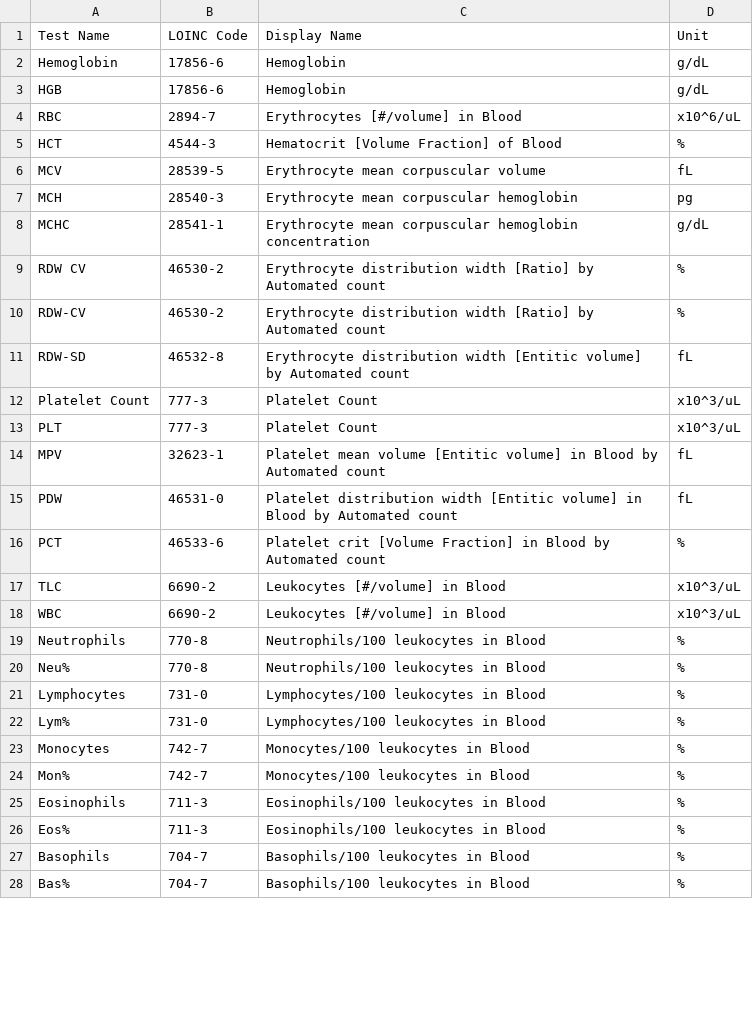
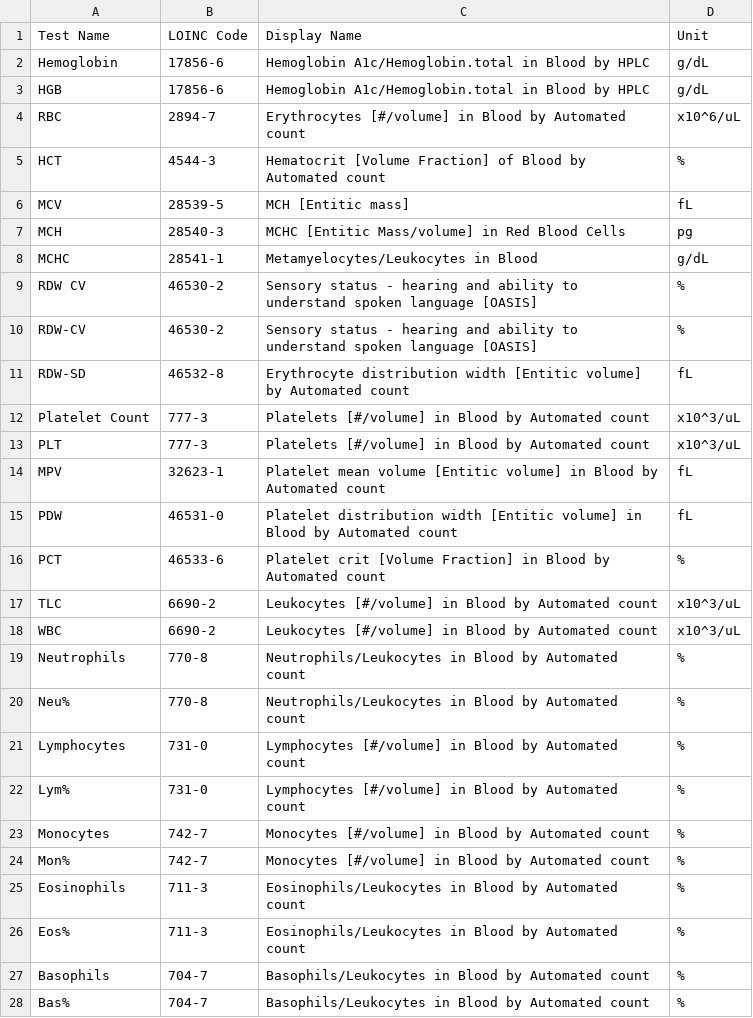
Before and after one commit to BharathTangella634/NHCX, a CSV file: reference/loinc_mapping.csv, drawn as a sheet; only a part is shown; the diff covers the shown part only.

```diff
--- a/reference/loinc_mapping.csv
+++ b/reference/loinc_mapping.csv
@@ -1,14 +1,14 @@
 Test Name,LOINC Code,Display Name,Unit
-Hemoglobin,17856-6,Hemoglobin,g/dL
-HGB,17856-6,Hemoglobin,g/dL
-RBC,2894-7,Erythrocytes [#/volume] in Blood,x10^6/uL
-HCT,4544-3,Hematocrit [Volume Fraction] of Blood,%
-MCV,28539-5,Erythrocyte mean corpuscular volume,fL
-MCH,28540-3,Erythrocyte mean corpuscular hemoglobin,pg
-MCHC,28541-1,Erythrocyte mean corpuscular hemoglobin concentration,g/dL
-RDW CV,46530-2,Erythrocyte distribution width [Ratio] by Automated count,%
-RDW-CV,46530-2,Erythrocyte distribution width [Ratio] by Automated count,%
+Hemoglobin,17856-6,Hemoglobin A1c/Hemoglobin.total in Blood by HPLC,g/dL
+HGB,17856-6,Hemoglobin A1c/Hemoglobin.total in Blood by HPLC,g/dL
+RBC,2894-7,Erythrocytes [#/volume] in Blood by Automated count,x10^6/uL
+HCT,4544-3,Hematocrit [Volume Fraction] of Blood by Automated count,%
+MCV,28539-5,MCH [Entitic mass],fL
+MCH,28540-3,MCHC [Entitic Mass/volume] in Red Blood Cells,pg
+MCHC,28541-1,Metamyelocytes/Leukocytes in Blood,g/dL
+RDW CV,46530-2,Sensory status - hearing and ability to understand spoken language [OASIS],%
+RDW-CV,46530-2,Sensory status - hearing and ability to understand spoken language [OASIS],%
 RDW-SD,46532-8,Erythrocyte distribution width [Entitic volume] by Automated count,fL
-Platelet Count,777-3,Platelet Count,x10^3/uL
-PLT,777-3,Platelet Count,x10^3/uL
+Platelet Count,777-3,Platelets [#/volume] in Blood by Automated count,x10^3/uL
+PLT,777-3,Platelets [#/volume] in Blood by Automated count,x10^3/uL
 MPV,32623-1,Platelet mean volume [Entitic volume] in Blood by Automated count,fL
@@ -16,13 +16,13 @@ PDW,46531-0,Platelet distribution width [Entitic volume] in Blood by Automated c
 PCT,46533-6,Platelet crit [Volume Fraction] in Blood by Automated count,%
-TLC,6690-2,Leukocytes [#/volume] in Blood,x10^3/uL
-WBC,6690-2,Leukocytes [#/volume] in Blood,x10^3/uL
-Neutrophils,770-8,Neutrophils/100 leukocytes in Blood,%
-Neu%,770-8,Neutrophils/100 leukocytes in Blood,%
-Lymphocytes,731-0,Lymphocytes/100 leukocytes in Blood,%
-Lym%,731-0,Lymphocytes/100 leukocytes in Blood,%
-Monocytes,742-7,Monocytes/100 leukocytes in Blood,%
-Mon%,742-7,Monocytes/100 leukocytes in Blood,%
-Eosinophils,711-3,Eosinophils/100 leukocytes in Blood,%
-Eos%,711-3,Eosinophils/100 leukocytes in Blood,%
-Basophils,704-7,Basophils/100 leukocytes in Blood,%
-Bas%,704-7,Basophils/100 leukocytes in Blood,%
+TLC,6690-2,Leukocytes [#/volume] in Blood by Automated count,x10^3/uL
+WBC,6690-2,Leukocytes [#/volume] in Blood by Automated count,x10^3/uL
+Neutrophils,770-8,Neutrophils/Leukocytes in Blood by Automated count,%
+Neu%,770-8,Neutrophils/Leukocytes in Blood by Automated count,%
+Lymphocytes,731-0,Lymphocytes [#/volume] in Blood by Automated count,%
+Lym%,731-0,Lymphocytes [#/volume] in Blood by Automated count,%
+Monocytes,742-7,Monocytes [#/volume] in Blood by Automated count,%
+Mon%,742-7,Monocytes [#/volume] in Blood by Automated count,%
+Eosinophils,711-3,Eosinophils/Leukocytes in Blood by Automated count,%
+Eos%,711-3,Eosinophils/Leukocytes in Blood by Automated count,%
+Basophils,704-7,Basophils/Leukocytes in Blood by Automated count,%
+Bas%,704-7,Basophils/Leukocytes in Blood by Automated count,%
```
Also changed, not shown: 6 edited cells elsewhere in this file, 10 other files.
